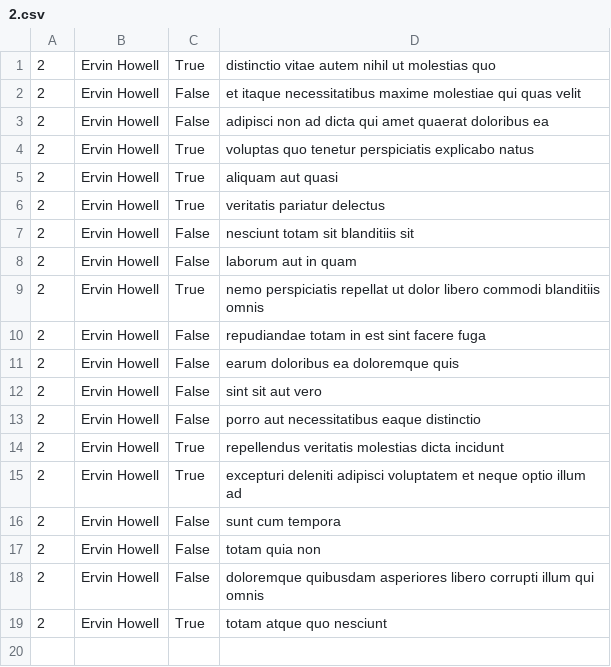
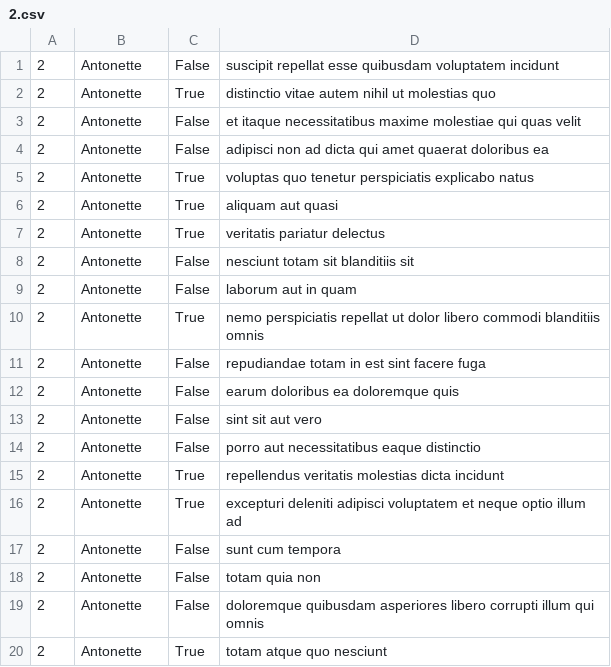
Before and after one commit to moshjerrick/atlas-back-end, a CSV file: api/2.csv, drawn as a sheet.

```diff
--- a/api/2.csv
+++ b/api/2.csv
@@ -1,19 +1,20 @@
-2,Ervin Howell,True,distinctio vitae autem nihil ut molestias quo
-2,Ervin Howell,False,et itaque necessitatibus maxime molestiae qui quas velit
-2,Ervin Howell,False,adipisci non ad dicta qui amet quaerat doloribus ea
-2,Ervin Howell,True,voluptas quo tenetur perspiciatis explicabo natus
-2,Ervin Howell,True,aliquam aut quasi
-2,Ervin Howell,True,veritatis pariatur delectus
-2,Ervin Howell,False,nesciunt totam sit blanditiis sit
-2,Ervin Howell,False,laborum aut in quam
-2,Ervin Howell,True,nemo perspiciatis repellat ut dolor libero commodi blanditiis omnis
-2,Ervin Howell,False,repudiandae totam in est sint facere fuga
-2,Ervin Howell,False,earum doloribus ea doloremque quis
-2,Ervin Howell,False,sint sit aut vero
-2,Ervin Howell,False,porro aut necessitatibus eaque distinctio
-2,Ervin Howell,True,repellendus veritatis molestias dicta incidunt
-2,Ervin Howell,True,excepturi deleniti adipisci voluptatem et neque optio illum ad
-2,Ervin Howell,False,sunt cum tempora
-2,Ervin Howell,False,totam quia non
-2,Ervin Howell,False,doloremque quibusdam asperiores libero corrupti illum qui omnis
-2,Ervin Howell,True,totam atque quo nesciunt
+"2","Antonette","False","suscipit repellat esse quibusdam voluptatem incidunt"
+"2","Antonette","True","distinctio vitae autem nihil ut molestias quo"
+"2","Antonette","False","et itaque necessitatibus maxime molestiae qui quas velit"
+"2","Antonette","False","adipisci non ad dicta qui amet quaerat doloribus ea"
+"2","Antonette","True","voluptas quo tenetur perspiciatis explicabo natus"
+"2","Antonette","True","aliquam aut quasi"
+"2","Antonette","True","veritatis pariatur delectus"
+"2","Antonette","False","nesciunt totam sit blanditiis sit"
+"2","Antonette","False","laborum aut in quam"
+"2","Antonette","True","nemo perspiciatis repellat ut dolor libero commodi blanditiis omnis"
+"2","Antonette","False","repudiandae totam in est sint facere fuga"
+"2","Antonette","False","earum doloribus ea doloremque quis"
+"2","Antonette","False","sint sit aut vero"
+"2","Antonette","False","porro aut necessitatibus eaque distinctio"
+"2","Antonette","True","repellendus veritatis molestias dicta incidunt"
+"2","Antonette","True","excepturi deleniti adipisci voluptatem et neque optio illum ad"
+"2","Antonette","False","sunt cum tempora"
+"2","Antonette","False","totam quia non"
+"2","Antonette","False","doloremque quibusdam asperiores libero corrupti illum qui omnis"
+"2","Antonette","True","totam atque quo nesciunt"
```
Also changed, not shown: 1 other file.
